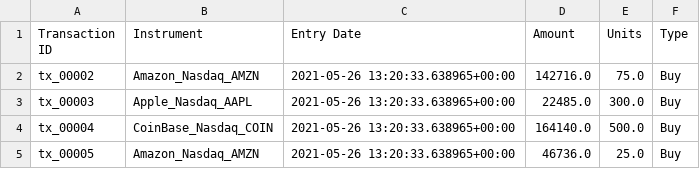
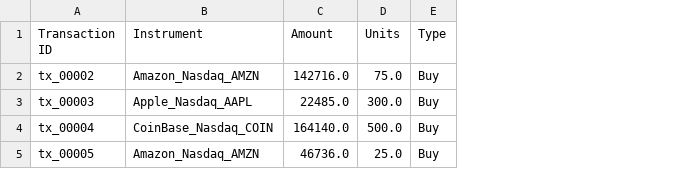
Before and after one commit to finbourne/lusid-docs, a CSV file: modules/ROOT/examples/ibor/transactions_filter_response.csv, drawn as a sheet; the diff names each change by its address in the sheet, - before the commit and + after, or states it on an @@ line.

```diff
--- a/modules/ROOT/examples/ibor/transactions_filter_response.csv
+++ b/modules/ROOT/examples/ibor/transactions_filter_response.csv
-column C (Entry Date), rows 2-5: all 2021-05-26 13:20:33.638965+00:00
```
Also changed, not shown: modules/ROOT/examples/ibor/luids.csv, modules/ROOT/examples/ibor/quotes_with_luid.csv, 10 other files.
